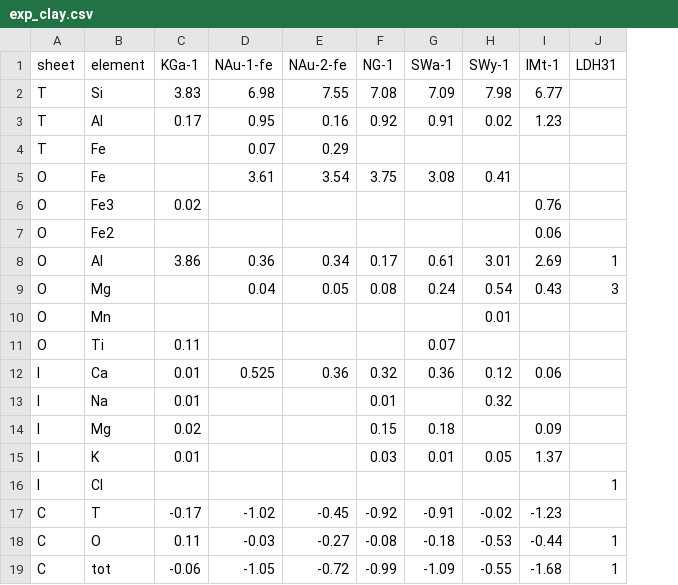
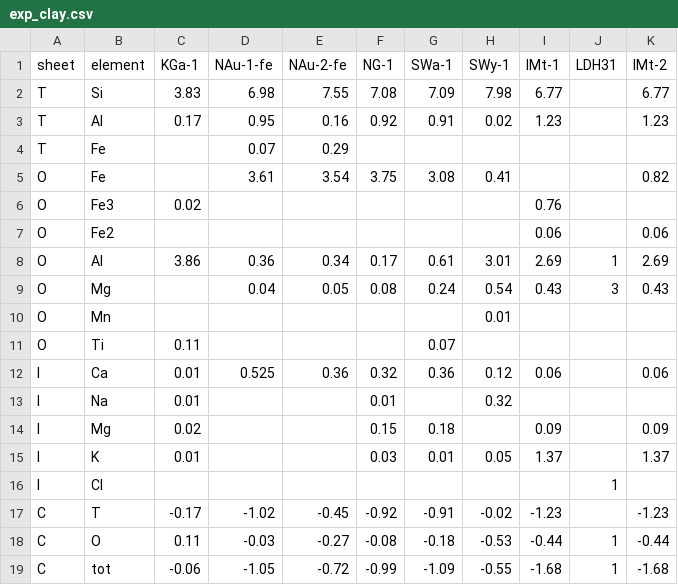
Before and after one commit to Erastova-group/ClayCode, a CSV file: Tutorial/exp_clay.csv, drawn as a sheet; the diff names each change by its address in the sheet, - before the commit and + after, or states it on an @@ line.

```diff
--- a/Tutorial/exp_clay.csv
+++ b/Tutorial/exp_clay.csv
+column K (IMt-2), rows 2-19: 6.77 | 1.23 |  | 0.82 |  | 0.06 | 2.69 | 0.43 |  |  | 0.06 |  | 0.09 | 1.37 |  | -1.23 | -0.44 | -1.68
```
Also changed, not shown: 2 other files.
